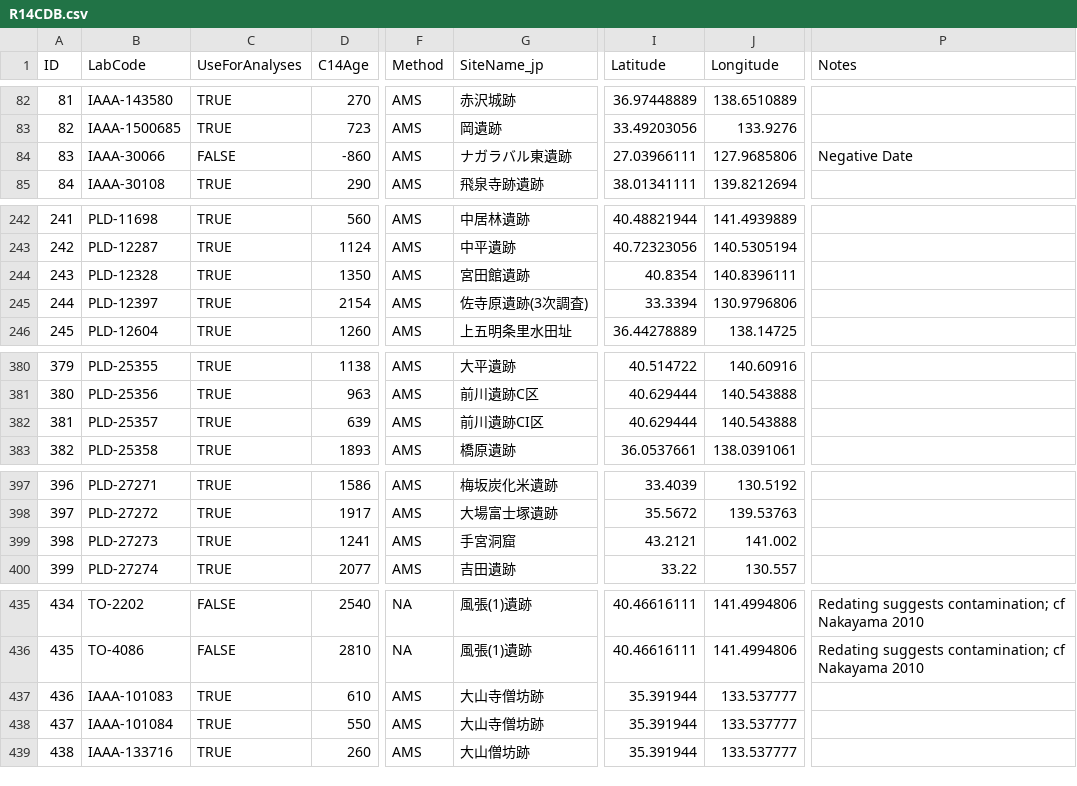
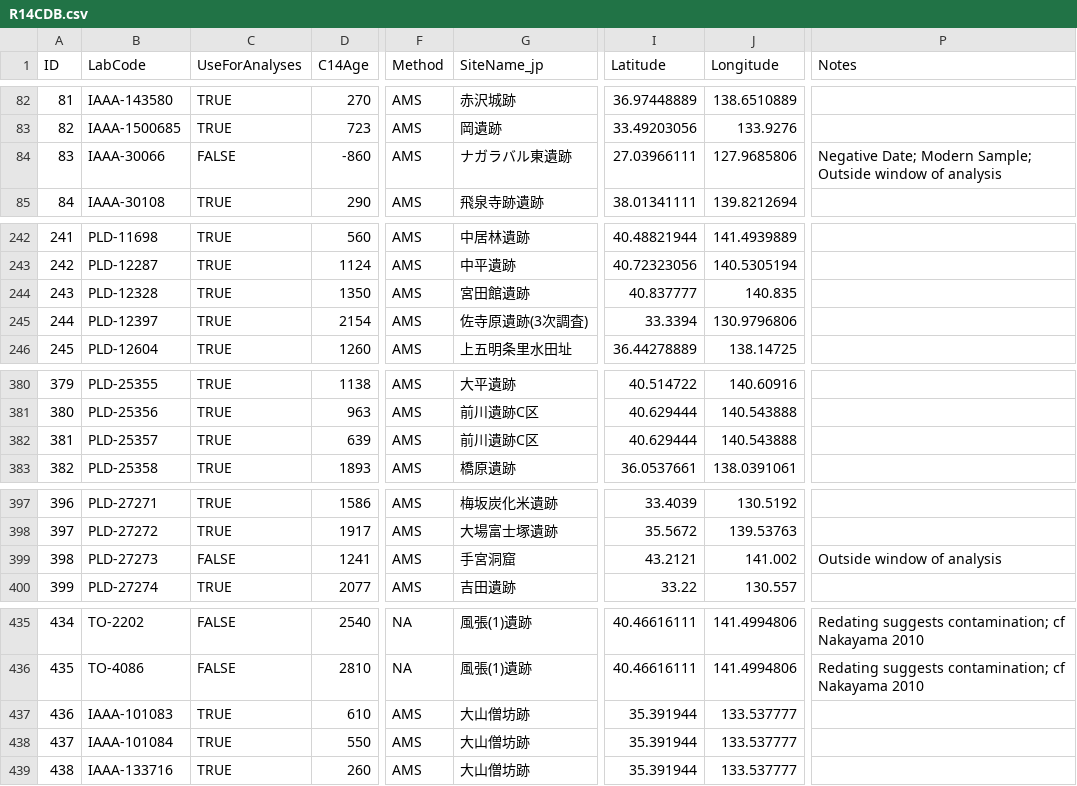
Before and after one commit to ercrema/yayoi_rice_dispersal, a CSV file: data/R14CDB.csv, drawn as a sheet; only a part is shown, gaps mark what is left out; the diff covers the shown part only; the diff names each change by its address in the sheet, - before the commit and + after, or states it on an @@ line.

Commit message:
Updated rice database
Set UseForAnalyses to FALSE for sites outside window of analyses
Corrected coordinates and site names

```diff
--- a/data/R14CDB.csv
+++ b/data/R14CDB.csv
-P84 (Notes): Negative Date
+P84 (Notes): Negative Date; Modern Sample; Outside window of analysis
-I244 (Latitude): 40.8354
+I244 (Latitude): 40.837777
-J244 (Longitude): 140.8396111
+J244 (Longitude): 140.835
-G382 (SiteName_jp): 前川遺跡CI区
+G382 (SiteName_jp): 前川遺跡C区
-C399 (UseForAnalyses): TRUE
+C399 (UseForAnalyses): FALSE
-P399 (Notes): (empty)
+P399 (Notes): Outside window of analysis
-G437:G438 (SiteName_jp): 大山寺僧坊跡
+G437:G438 (SiteName_jp): 大山僧坊跡
```
Also changed, not shown: 43 edited cells elsewhere in this file, 2 other files.
